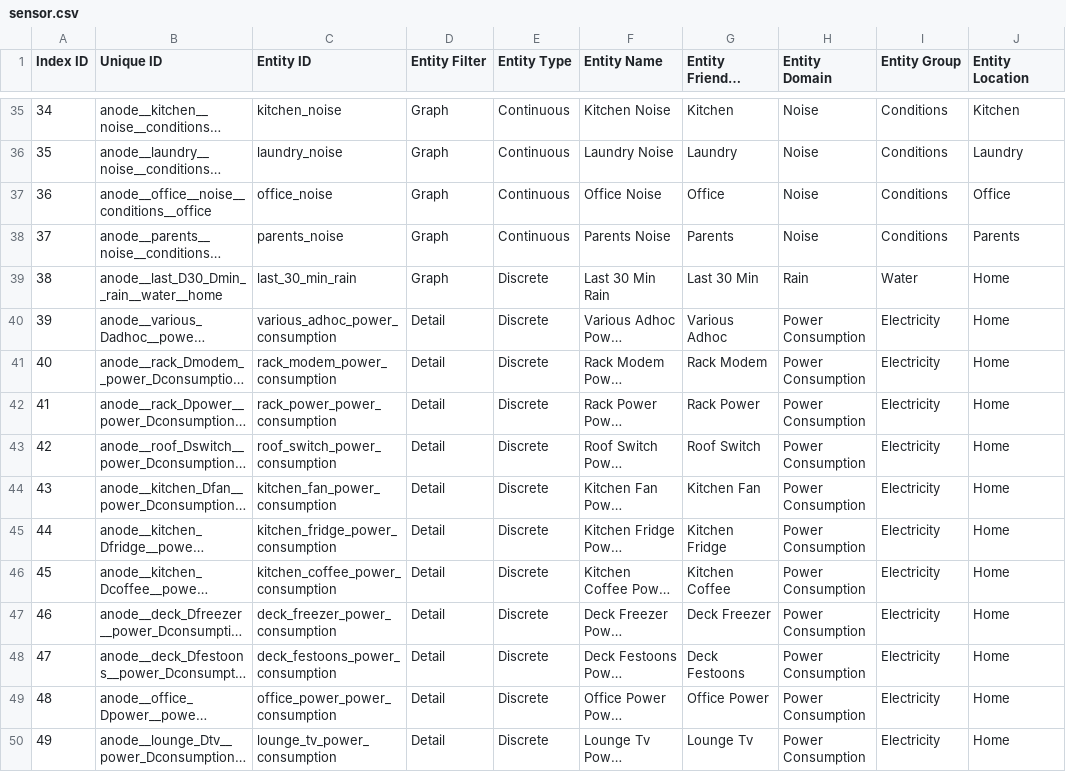
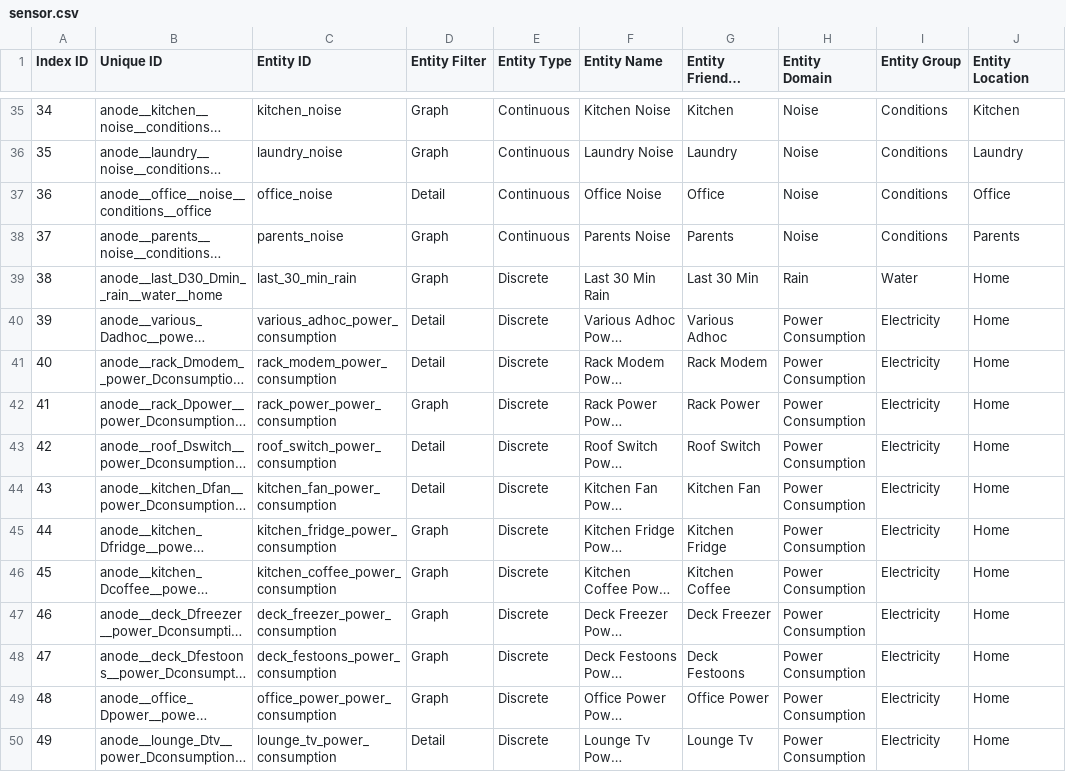
Before and after one commit to ggear/asystem, a CSV file: macmini-liz/anode/src/main/resources/metadata/sensor.csv, drawn as a sheet; only a part is shown, gaps mark what is left out; long unchanged cells end in …; the diff covers the shown part only; the diff names each change by its address in the sheet, - before the commit and + after, or states it on an @@ line.

```diff
--- a/macmini-liz/anode/src/main/resources/metadata/sensor.csv
+++ b/macmini-liz/anode/src/main/resources/metadata/sensor.csv
-D37 (Entity Filter): Graph
+D37 (Entity Filter): Detail
-D42 (Entity Filter): Detail
+D42 (Entity Filter): Graph
-D45:D49 (Entity Filter): Detail
+D45:D49 (Entity Filter): Graph
```
Also changed, not shown: 1 moved row and 14 edited cells elsewhere in this file, 3 other files.
